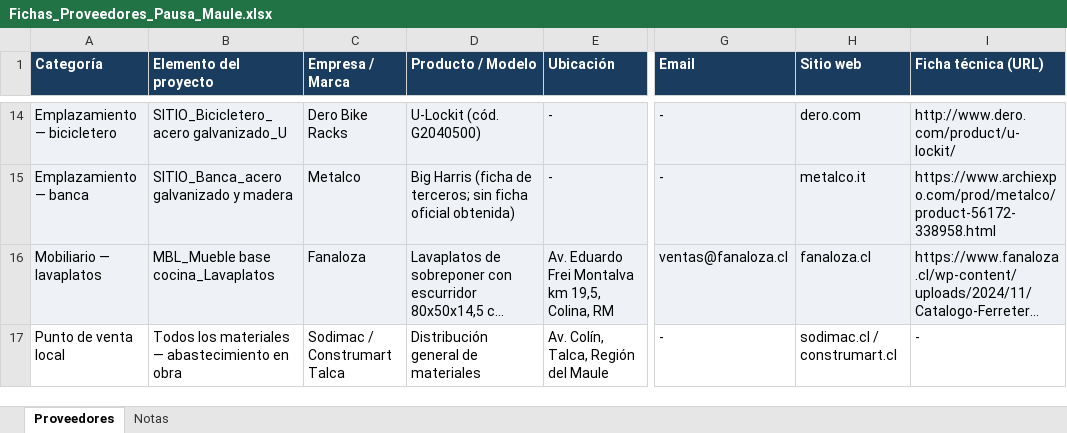
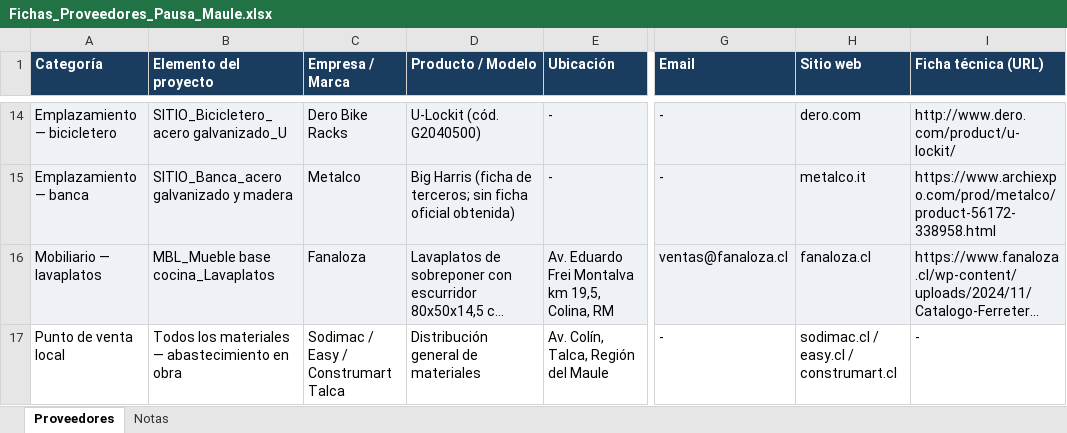
Before and after one commit to malvarez2890-lang/pausa-maule, an Excel workbook: 02_Proveedores/Fichas_Proveedores_Pausa_Maule.xlsx, sheet Proveedores, drawn as a sheet; only a part is shown, gaps mark what is left out; long unchanged cells end in …; values as stored, in another font and other column widths than the file's, no borders; the diff names each change by its address in the sheet, - before the commit and + after, or states it on an @@ line.

```diff
--- a/02_Proveedores/Fichas_Proveedores_Pausa_Maule.xlsx (sheet Proveedores)
+++ b/02_Proveedores/Fichas_Proveedores_Pausa_Maule.xlsx (sheet Proveedores)
-C17 (Empresa / Marca): Sodimac / Construmart Talca
+C17 (Empresa / Marca): Sodimac / Easy / Construmart Talca
-H17 (Sitio web): sodimac.cl / construmart.cl
+H17 (Sitio web): sodimac.cl / easy.cl / construmart.cl
```
